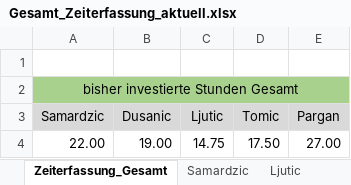
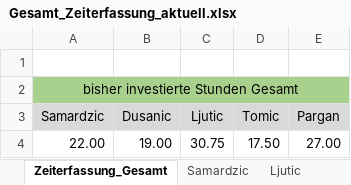
Before and after one commit to MilosTomic123/IT_Projekt_SS19, an Excel workbook: Gesamt_Zeiterfassung_aktuell.xlsx, sheet Zeiterfassung_Gesamt, drawn as a sheet; values as stored, in another font and other column widths than the file's, no borders; charts and pictures not drawn; the diff names each change by its address in the sheet, - before the commit and + after, or states it on an @@ line.

```diff
--- a/Gesamt_Zeiterfassung_aktuell.xlsx (sheet Zeiterfassung_Gesamt)
+++ b/Gesamt_Zeiterfassung_aktuell.xlsx (sheet Zeiterfassung_Gesamt)
-C4 (Ljutic): 14.75
+C4 (Ljutic): 30.75
```
Also changed, not shown: sheet Ljutic, charts or pictures, Interview zur Anforderungserhebung.xlsx, Projektplan GANTT.xlsx, 3 other files.
